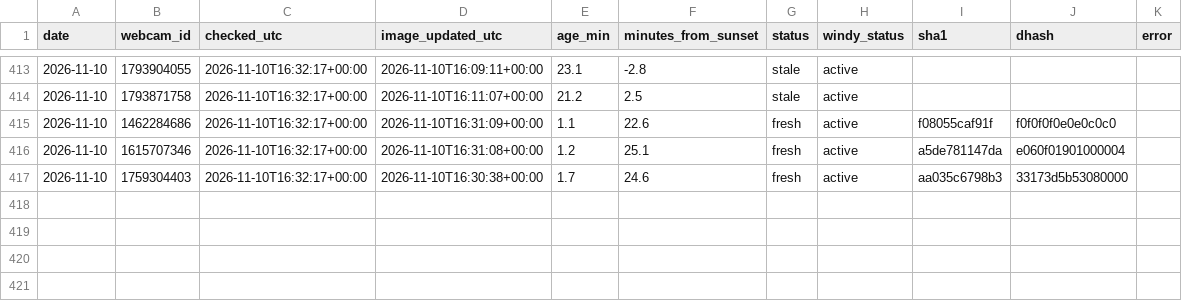
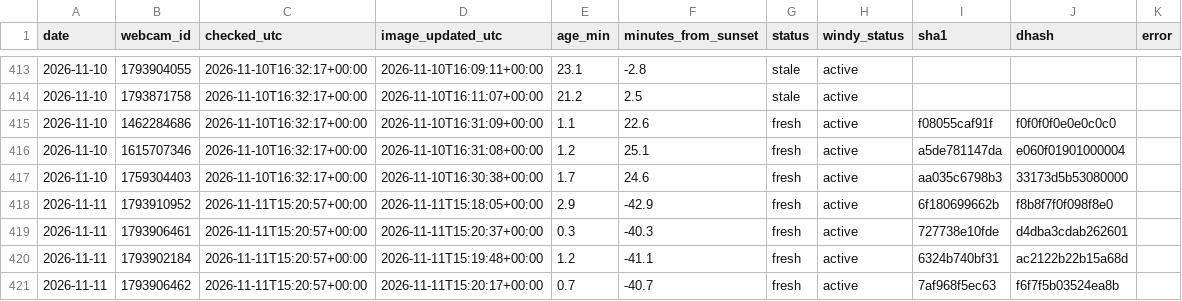
Before and after one commit to Ratila67/abendrot, a CSV file: data/truth/fetches.csv, drawn as a sheet; only a part is shown, gaps mark what is left out; the diff names each change by its address in the sheet, - before the commit and + after, or states it on an @@ line.

```diff
--- a/data/truth/fetches.csv
+++ b/data/truth/fetches.csv
+row 418: 2026-11-11 | 1793910952 | 2026-11-11T15:20:57+00:00 | 2026-11-11T15:18:05+00:00 | 2.9 | -42.9 | fresh | active | 6f180699662b | f8b8f7f0f098f8e0
+row 419: 2026-11-11 | 1793906461 | 2026-11-11T15:20:57+00:00 | 2026-11-11T15:20:37+00:00 | 0.3 | -40.3 | fresh | active | 727738e10fde | d4dba3cdab262601
+row 420: 2026-11-11 | 1793902184 | 2026-11-11T15:20:57+00:00 | 2026-11-11T15:19:48+00:00 | 1.2 | -41.1 | fresh | active | 6324b740bf31 | ac2122b22b15a68d
+row 421: 2026-11-11 | 1793906462 | 2026-11-11T15:20:57+00:00 | 2026-11-11T15:20:17+00:00 | 0.7 | -40.7 | fresh | active | 7af968f5ec63 | f6f7f5b03524ea8b
```
Also changed, not shown: data/truth/captures.csv.
